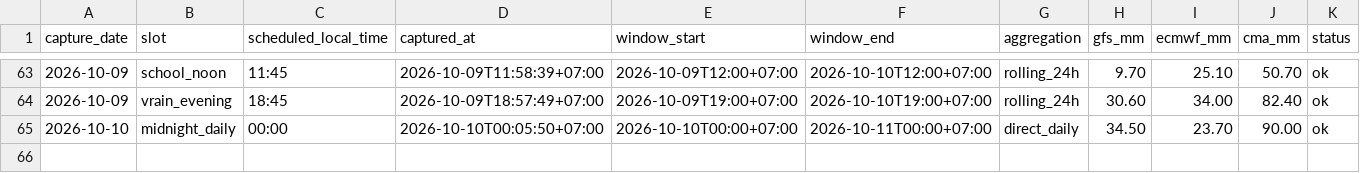
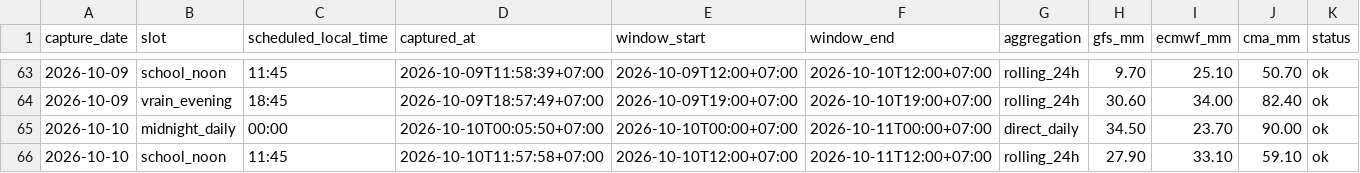
Before and after one commit to rainexplorers/fpt-danang, a CSV file: data/history.csv, drawn as a sheet; only a part is shown, gaps mark what is left out; the diff names each change by its address in the sheet, - before the commit and + after, or states it on an @@ line.

```diff
--- a/data/history.csv
+++ b/data/history.csv
+row 66: 2026-10-10 | school_noon | 11:45 | 2026-10-10T11:57:58+07:00 | 2026-10-10T12:00+07:00 | 2026-10-11T12:00+07:00 | rolling_24h | 27.90 | 33.10 | 59.10 | ok
```
Also changed, not shown: 1 other file.
